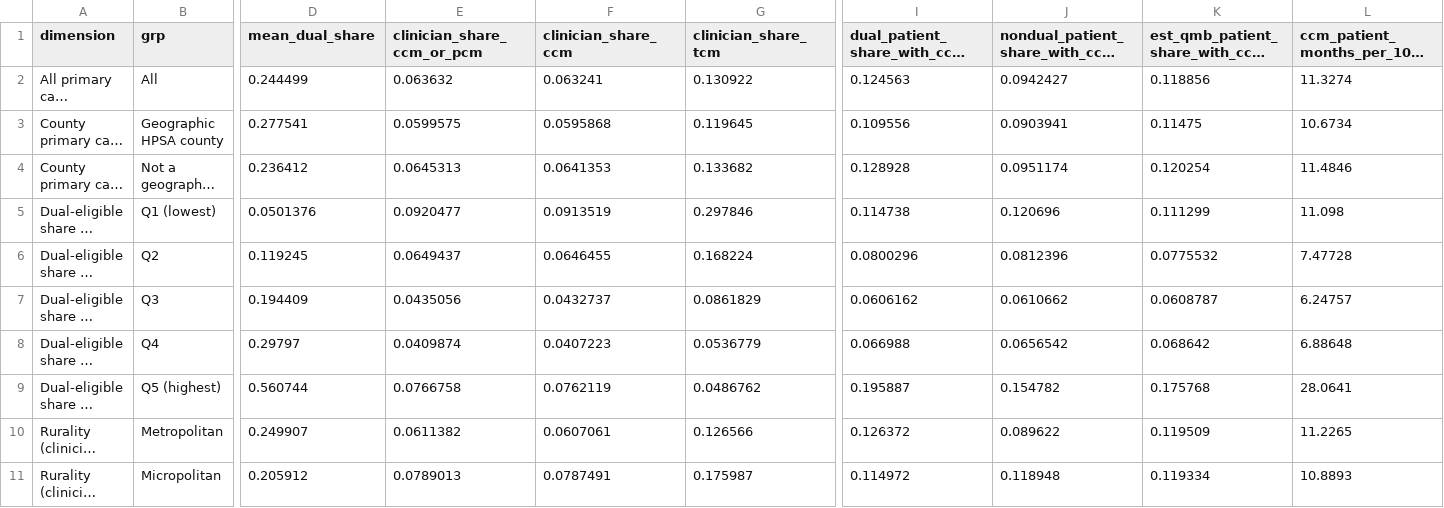
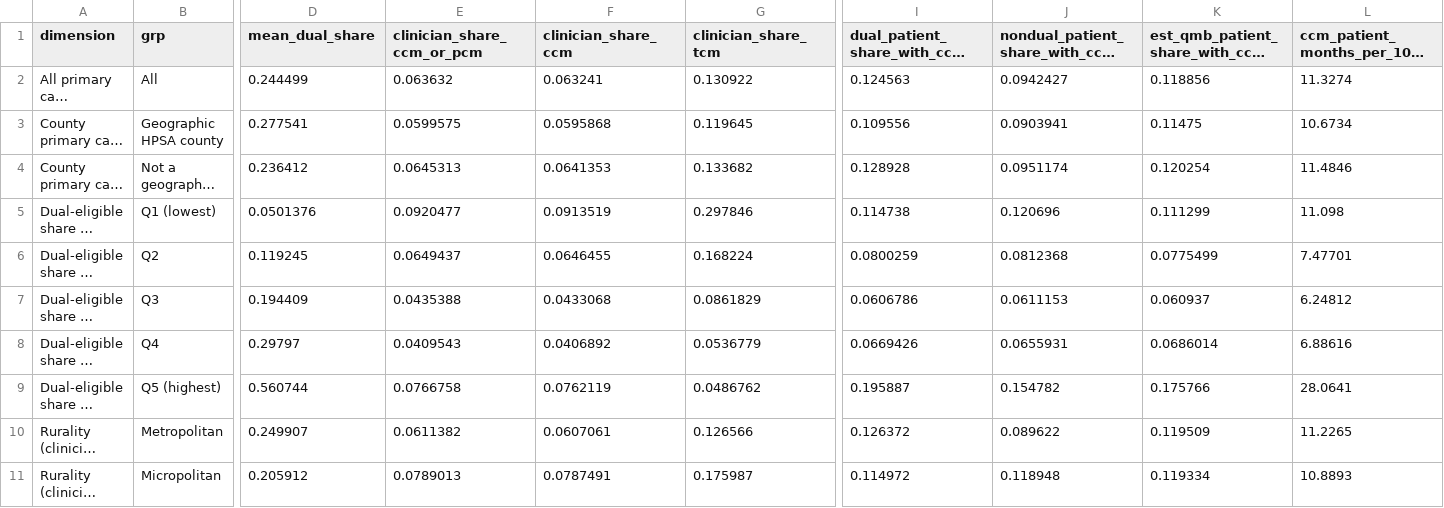
Before and after one commit to anandiganguli97/apcm-opportunity, a CSV file: pipeline_output/results/equity.csv, drawn as a sheet; only a part is shown, gaps mark what is left out; long unchanged cells end in …; the diff names each change by its address in the sheet, - before the commit and + after, or states it on an @@ line.

Commit message:
Pipeline output from run 40155795020

```diff
--- a/pipeline_output/results/equity.csv
+++ b/pipeline_output/results/equity.csv
-I6: 0.0800296
+I6: 0.0800259
-J6: 0.0812396
+J6: 0.0812368
-K6: 0.0775532
+K6: 0.0775499
-L6 (ccm_patient_months_per_100_benes): 7.47728
+L6 (ccm_patient_months_per_100_benes): 7.47701
-E7 (clinician_share_ccm_or_pcm): 0.0435056
+E7 (clinician_share_ccm_or_pcm): 0.0435388
-F7 (clinician_share_ccm): 0.0432737
+F7 (clinician_share_ccm): 0.0433068
-I7: 0.0606162
+I7: 0.0606786
-J7: 0.0610662
+J7: 0.0611153
-K7: 0.0608787
+K7: 0.060937
-L7 (ccm_patient_months_per_100_benes): 6.24757
+L7 (ccm_patient_months_per_100_benes): 6.24812
-E8 (clinician_share_ccm_or_pcm): 0.0409874
+E8 (clinician_share_ccm_or_pcm): 0.0409543
-F8 (clinician_share_ccm): 0.0407223
+F8 (clinician_share_ccm): 0.0406892
-I8: 0.066988
+I8: 0.0669426
-J8: 0.0656542
+J8: 0.0655931
-K8: 0.068642
+K8: 0.0686014
-L8 (ccm_patient_months_per_100_benes): 6.88648
+L8 (ccm_patient_months_per_100_benes): 6.88616
-K9: 0.175768
+K9: 0.175766
```
Also changed, not shown: pipeline_output/results/readiness_by_dual_quintile.csv, 12 other files.
